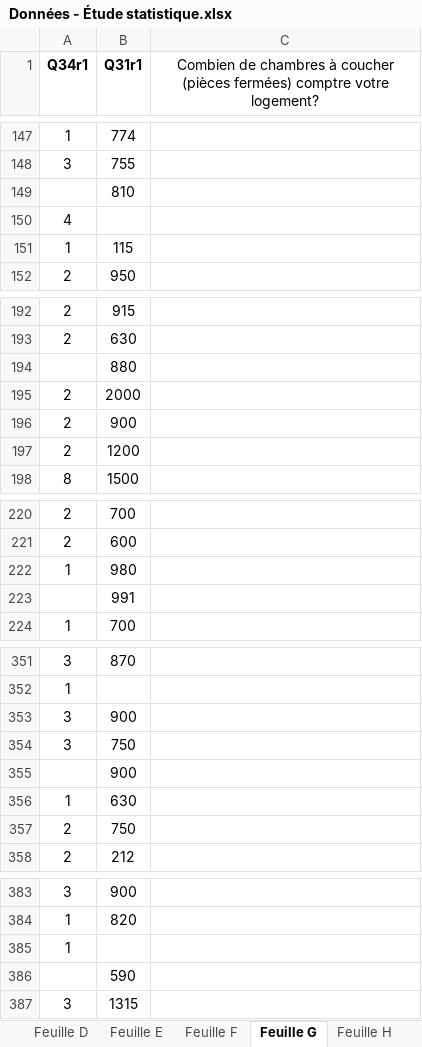
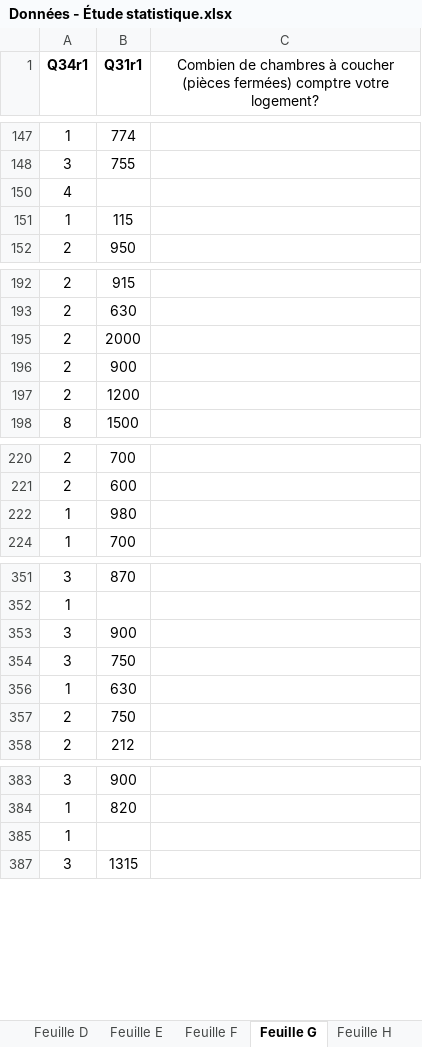
Before and after one commit to IPerhapsCode/School-moment, an Excel workbook: Prog session 1/Meth/Données - Étude statistique.xlsx, sheet Feuille G, drawn as a sheet; only a part is shown, gaps mark what is left out; values as stored, in another font and other column widths than the file's, no borders; charts and pictures not drawn; the diff covers the shown part only; the diff names each change by its address in the sheet, - before the commit and + after, or states it on an @@ line.

```diff
--- a/Prog session 1/Meth/Données - Étude statistique.xlsx (sheet Feuille G)
+++ b/Prog session 1/Meth/Données - Étude statistique.xlsx (sheet Feuille G)
@@ row 149 hidden:  | 810 @@
@@ row 194 hidden:  | 880 @@
@@ row 223 hidden:  | 991 @@
@@ row 355 hidden:  | 900 @@
@@ row 386 hidden:  | 590 @@
```
Also changed, not shown: 15 removed rows and 35 hidden or unhidden rows elsewhere in this sheet, charts or pictures, 4 other files.
